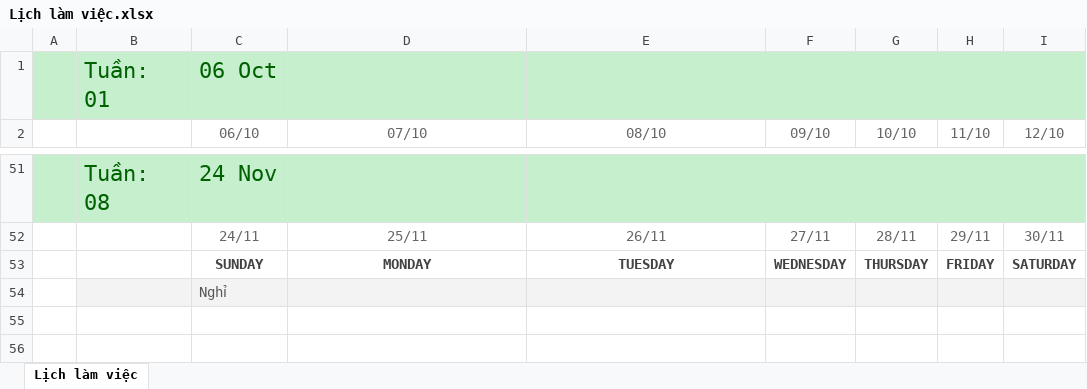
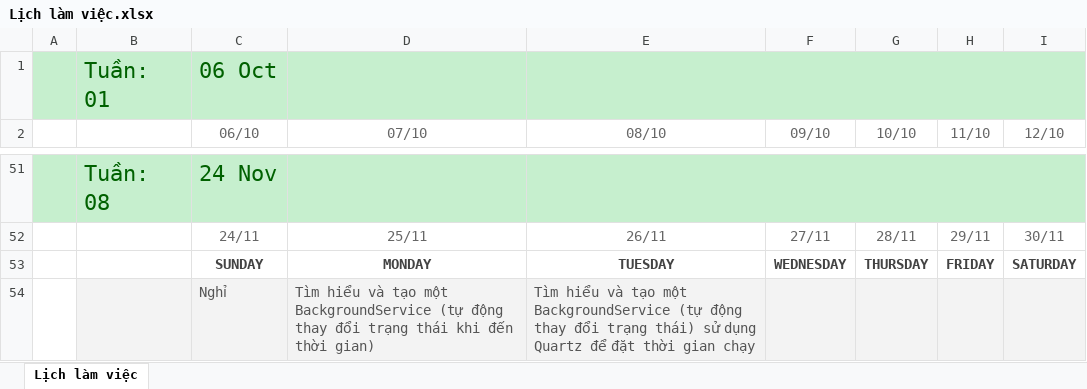
Before and after one commit to namad12/Fit-thuctap, an Excel workbook: 5_TaskList/Lịch làm việc.xlsx, sheet Lịch làm việc, drawn as a sheet; only a part is shown, gaps mark what is left out; values as stored, in another font and other column widths than the file's, no borders; removed rows and columns are numbered as before the commit, all else as after; the diff names each change by its address in the sheet, - before the commit and + after, or states it on an @@ line.

Commit message:
Update LichLamViec 25-26/11

```diff
--- a/5_TaskList/Lịch làm việc.xlsx (sheet Lịch làm việc)
+++ b/5_TaskList/Lịch làm việc.xlsx (sheet Lịch làm việc)
-row 54:  |  | Nghỉ
+row 54:  |  | Nghỉ | Tìm hiểu và tạo một BackgroundService (tự động thay đổi trạng thái khi đến thời gian) | Tìm hiểu và tạo một BackgroundService (tự động thay đổi trạng thái) sử dụng Quartz để đặt thời gian chạy
```
